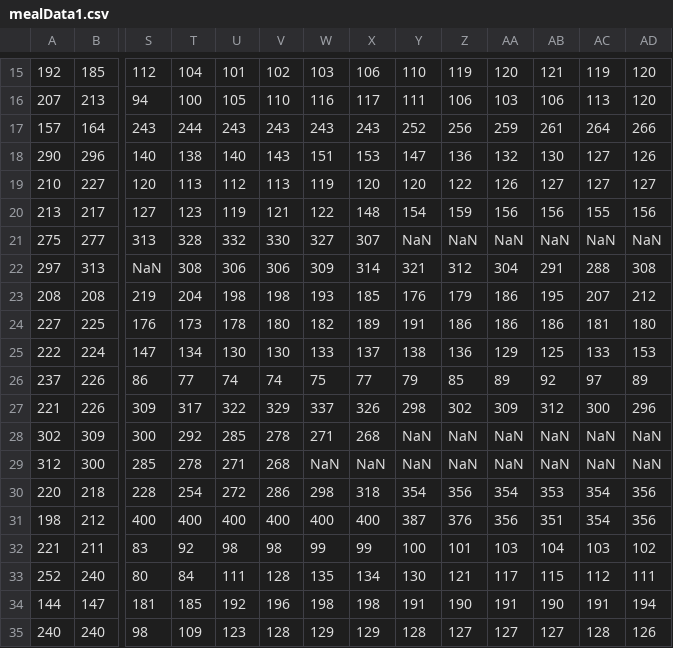
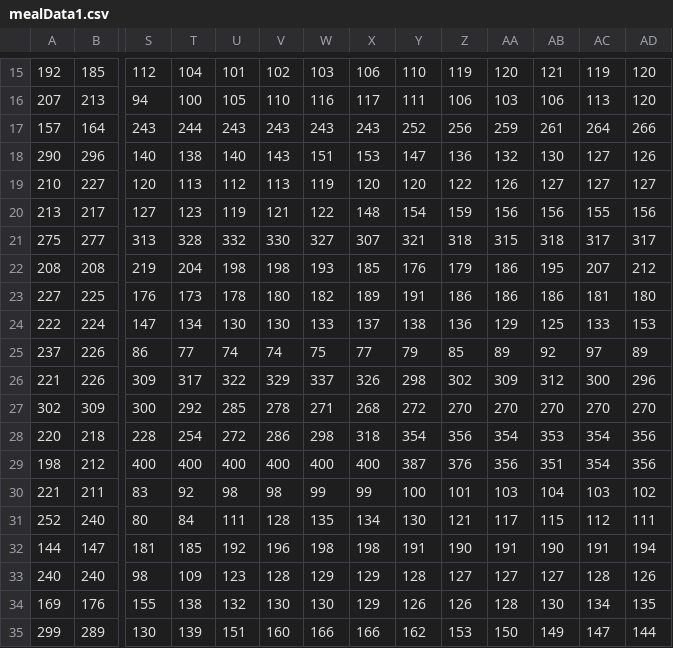
Before and after one commit to krishamehta/CSE-572-Data-Mining-, a CSV file: mealData1.csv, drawn as a sheet; only a part is shown, gaps mark what is left out; the shorter side is filled out with more unchanged rows; removed rows and columns are numbered as before the commit, all else as after; rows hold the shown columns only; the diff names each change by its address in the sheet, - before the commit and + after, or states it on an @@ line.

```diff
--- a/mealData1.csv
+++ b/mealData1.csv
-Y21: NaN
+Y21: 321
-Z21: NaN
+Z21: 318
-AA21: NaN
+AA21: 315
-AB21: NaN
+AB21: 318
-AC21: NaN
+AC21: 317
-AD21: NaN
+AD21: 317
-row 22: 297 | 313 | NaN | 308 | 306 | 306 | 309 | 314 | 321 | 312 | 304 | 291 | 288 | 308
-Y27: NaN
+Y27: 272
-Z27: NaN
+Z27: 270
-AA27: NaN
+AA27: 270
-AB27: NaN
+AB27: 270
-AC27: NaN
+AC27: 270
-AD27: NaN
+AD27: 270
-row 29: 312 | 300 | 285 | 278 | 271 | 268 | NaN | NaN | NaN | NaN | NaN | NaN | NaN | NaN
```
Also changed, not shown: Nomeal5.csv, mealData2.csv, 3 other files.
